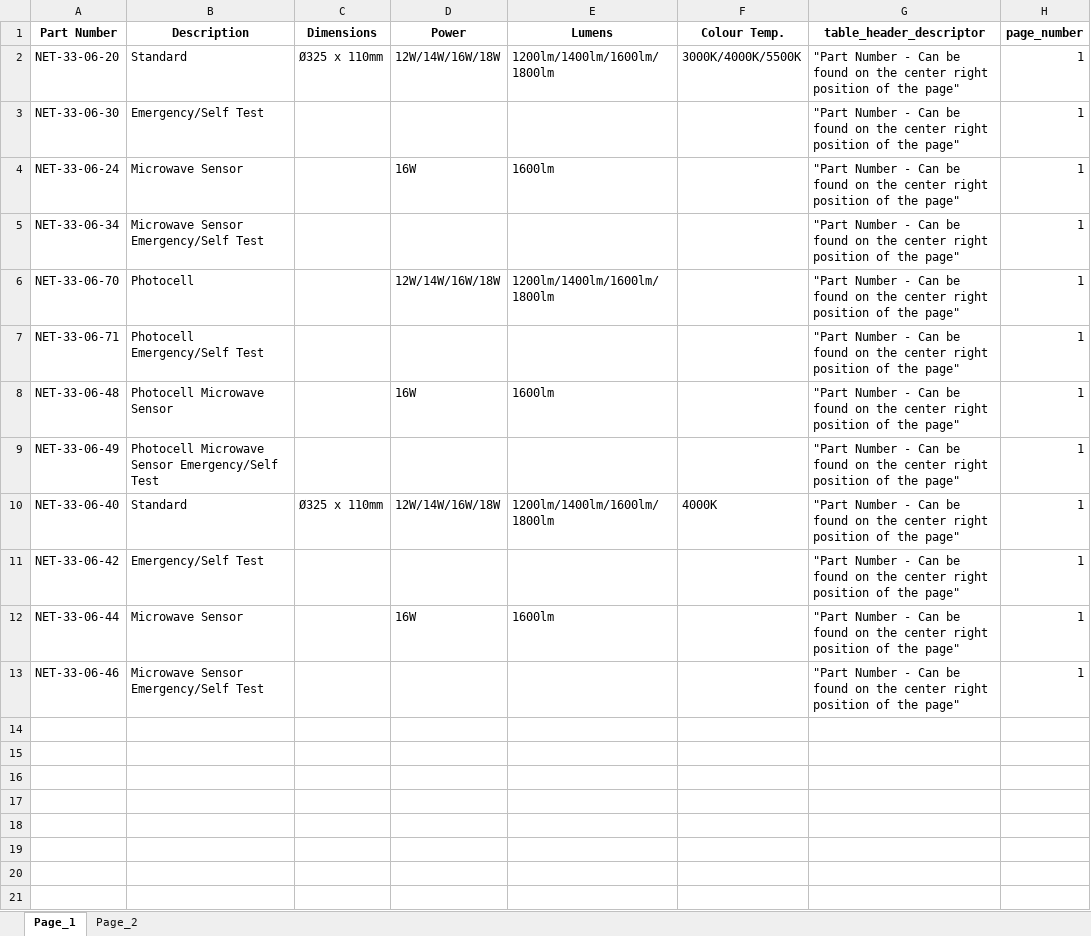
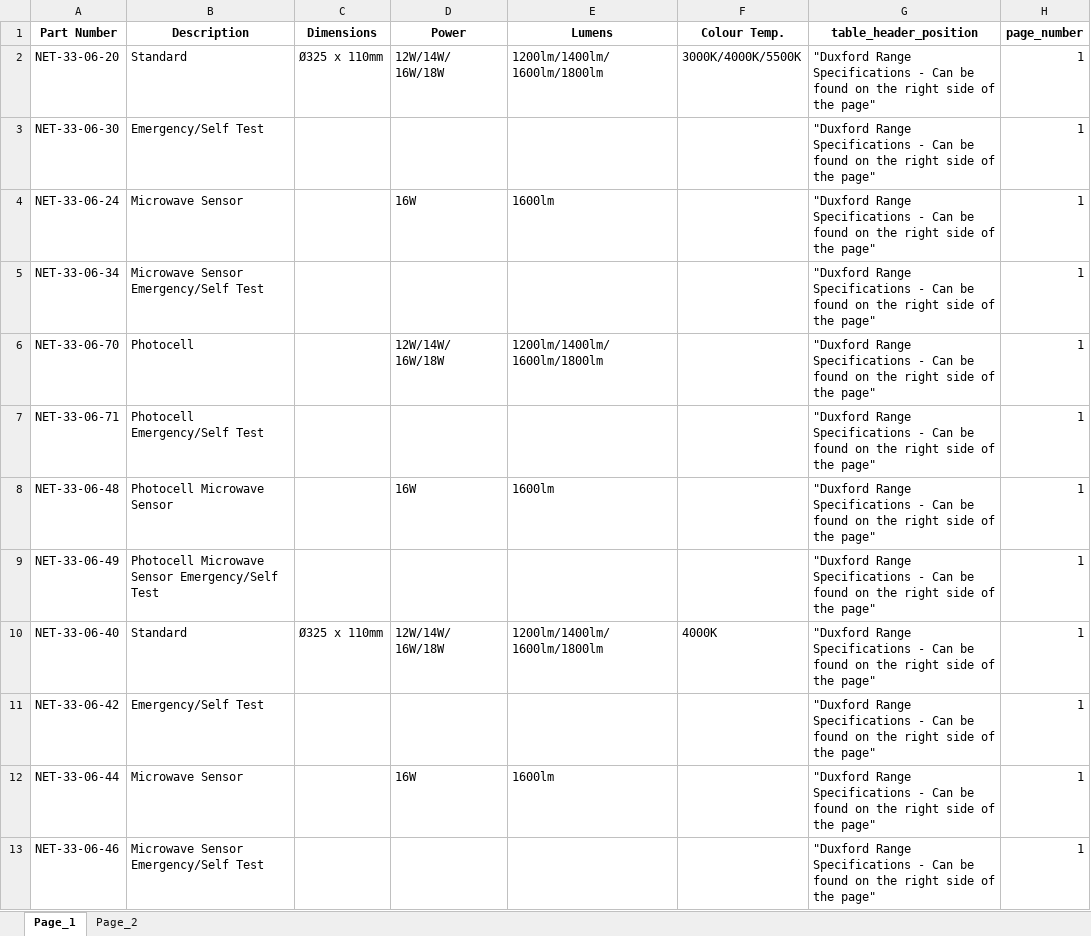
Before and after one commit to Derrick015/PDF_Table_Extractor_AI, an Excel workbook: files/split_test_1_page_split.xlsx, sheet Page_1, drawn as a sheet; values as stored, in another font and other column widths than the file's, no borders; ↵ is a line break in a cell; the diff names each change by its address in the sheet, - before the commit and + after, or states it on an @@ line.

```diff
--- a/files/split_test_1_page_split.xlsx (sheet Page_1)
+++ b/files/split_test_1_page_split.xlsx (sheet Page_1)
-G1: table_header_descriptor
+G1: table_header_position
-D2 (Power): 12W/14W/16W/18W
+D2 (Power): 12W/14W/ ↵ 16W/18W
-E2 (Lumens): 1200lm/1400lm/1600lm/1800lm
+E2 (Lumens): 1200lm/1400lm/ ↵ 1600lm/1800lm
-G2:G13 (table_header_position): "Part Number - Can be found on the center right position of the…
+G2:G13 (table_header_position): "Duxford Range Specifications - Can be found on the right side of the…
-D6 (Power): 12W/14W/16W/18W
+D6 (Power): 12W/14W/ ↵ 16W/18W
-E6 (Lumens): 1200lm/1400lm/1600lm/1800lm
+E6 (Lumens): 1200lm/1400lm/ ↵ 1600lm/1800lm
-D10 (Power): 12W/14W/16W/18W
+D10 (Power): 12W/14W/ ↵ 16W/18W
-E10 (Lumens): 1200lm/1400lm/1600lm/1800lm
+E10 (Lumens): 1200lm/1400lm/ ↵ 1600lm/1800lm
```
Also changed, not shown: sheet Page_2, files/output_file_combined.xlsx, files/output_file_one_sheet_split.xlsx, 7 other files.
